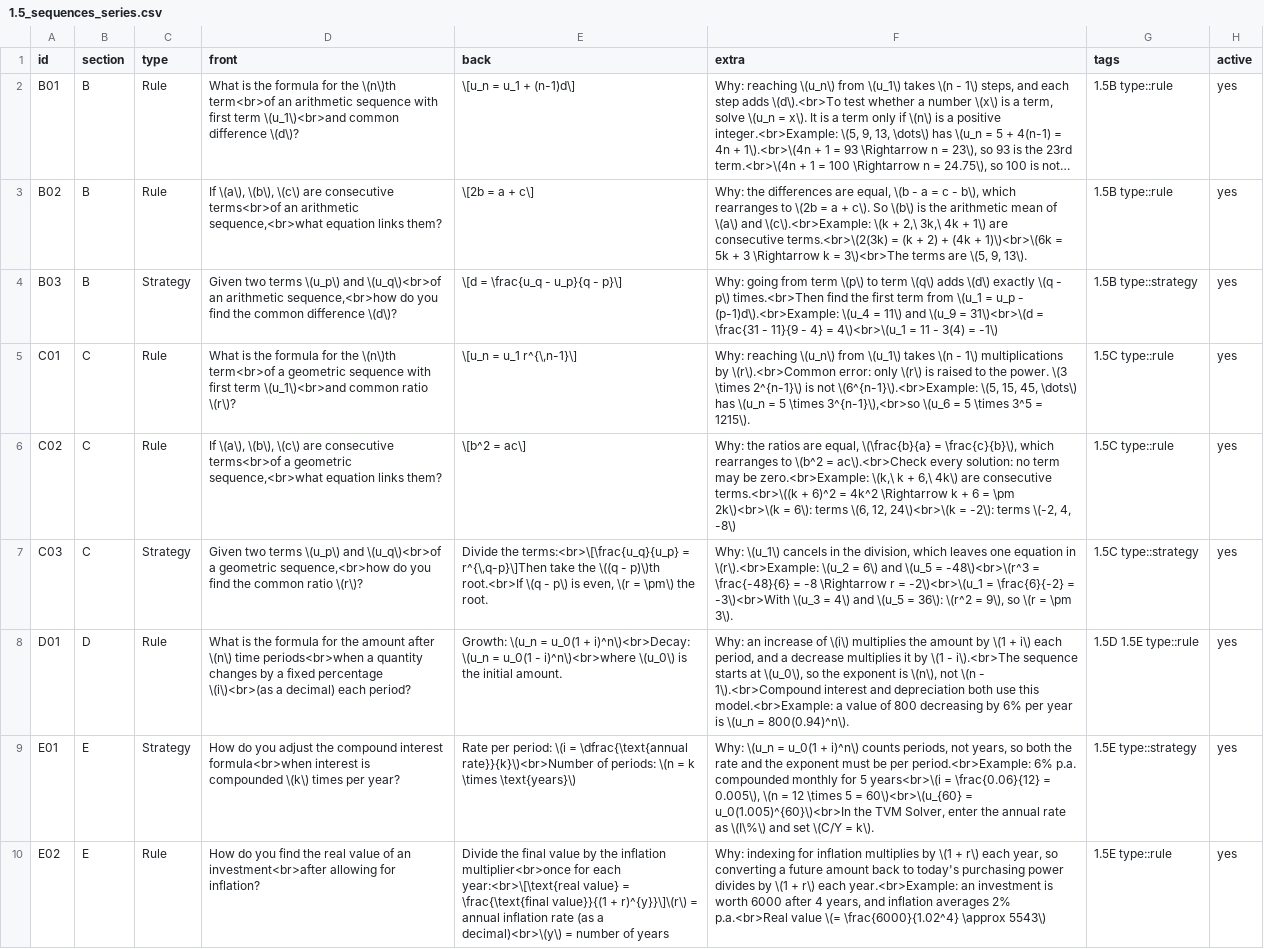
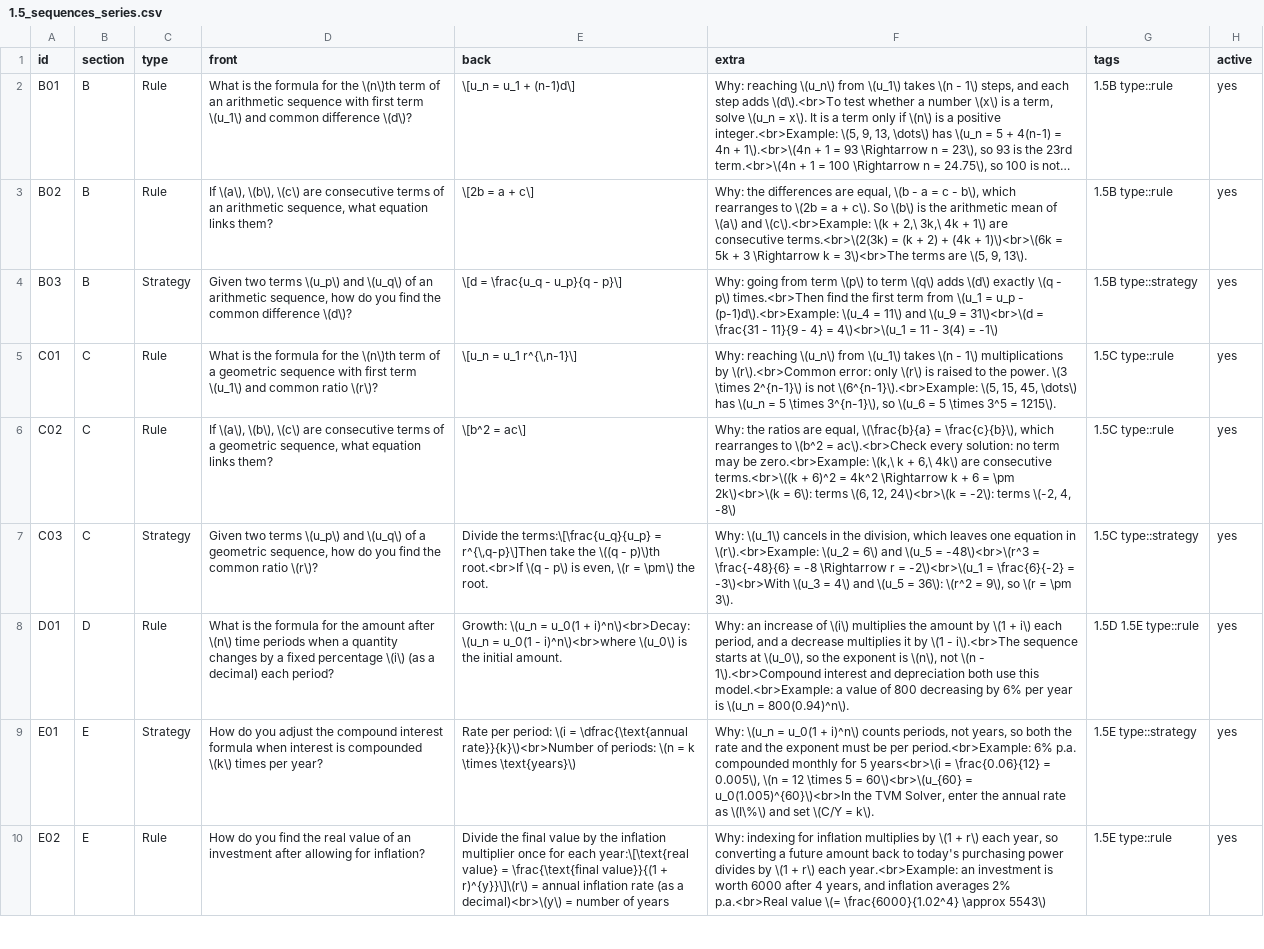
Before and after one commit to alxmjo/ib-math-aa-hl-anki, a CSV file: csv/1.5_sequences_series.csv, drawn as a sheet; only a part is shown; long unchanged cells end in …; the diff covers the shown part only; the diff names each change by its address in the sheet, - before the commit and + after, or states it on an @@ line.

Commit message:
Remove line breaks within sentences; split long expressions; import presets every time

```diff
--- a/csv/1.5_sequences_series.csv
+++ b/csv/1.5_sequences_series.csv
-D2 (front): …the \(n\)th term<br>of an arithmetic sequence with first term \(u_1\)<br>and common difference…
+D2 (front): …the \(n\)th term of an arithmetic sequence with first term \(u_1\) and common difference…
-D3 (front): …are consecutive terms<br>of an arithmetic sequence,<br>what equation links…
+D3 (front): …are consecutive terms of an arithmetic sequence, what equation links…
-D4 (front): …\(u_p\) and \(u_q\)<br>of an arithmetic sequence,<br>how do you…
+D4 (front): …\(u_p\) and \(u_q\) of an arithmetic sequence, how do you…
-D5 (front): …the \(n\)th term<br>of a geometric sequence with first term \(u_1\)<br>and common ratio…
+D5 (front): …the \(n\)th term of a geometric sequence with first term \(u_1\) and common ratio…
-F5 (extra): …5 \times 3^{n-1}\),<br>so \(u_6 =…
+F5 (extra): …5 \times 3^{n-1}\), so \(u_6 =…
-D6 (front): …are consecutive terms<br>of a geometric sequence,<br>what equation links…
+D6 (front): …are consecutive terms of a geometric sequence, what equation links…
-D7 (front): …\(u_p\) and \(u_q\)<br>of a geometric sequence,<br>how do you…
+D7 (front): …\(u_p\) and \(u_q\) of a geometric sequence, how do you…
-E7 (back): Divide the terms:<br>\[\frac{u_q}{u_p} = r^{\,q-p}\]Then…
+E7 (back): Divide the terms:\[\frac{u_q}{u_p} = r^{\,q-p}\]Then…
-D8 (front): …\(n\) time periods<br>when a quantity changes by a fixed percentage \(i\)<br>(as a decimal)…
+D8 (front): …\(n\) time periods when a quantity changes by a fixed percentage \(i\) (as a decimal)…
-D9 (front): …compound interest formula<br>when interest is…
+D9 (front): …compound interest formula when interest is…
-D10 (front): …of an investment<br>after allowing for…
+D10 (front): …of an investment after allowing for…
-E10 (back): …the inflation multiplier<br>once for each year:<br>\[\text{real value} =…
+E10 (back): …the inflation multiplier once for each year:\[\text{real value} =…
```
Also changed, not shown: 14 edited cells elsewhere in this file, csv/1.4_equations.csv, 1 other file.
